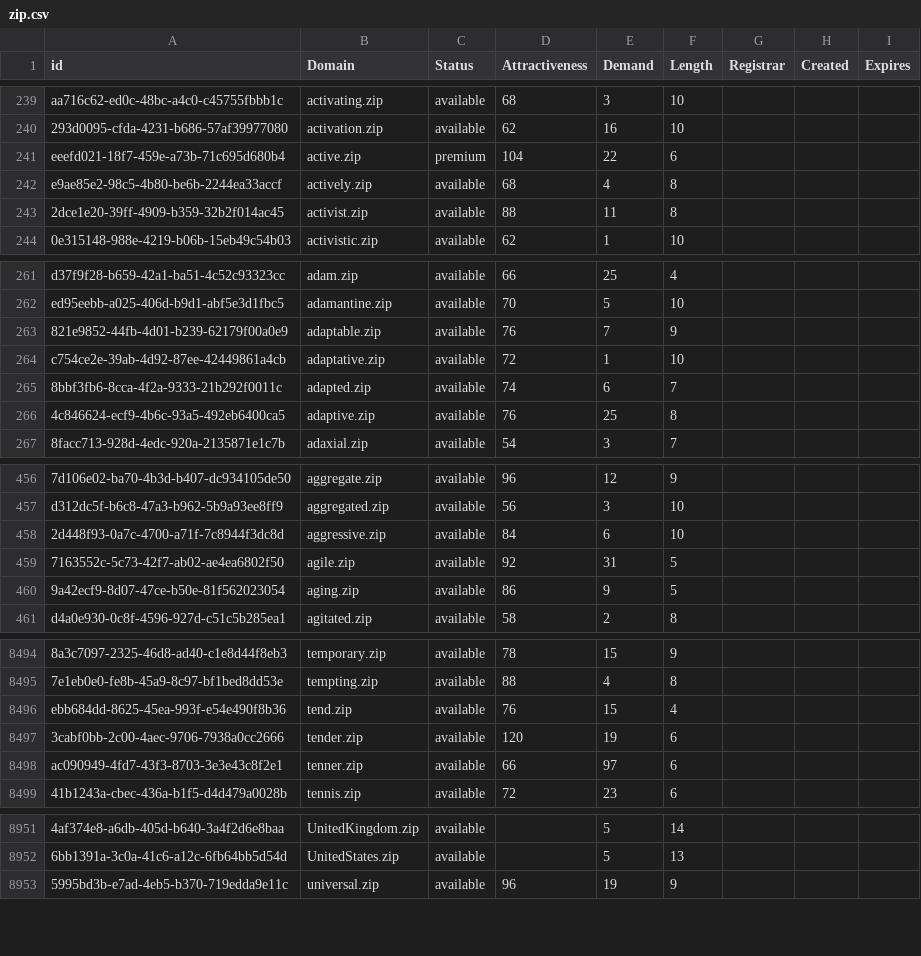
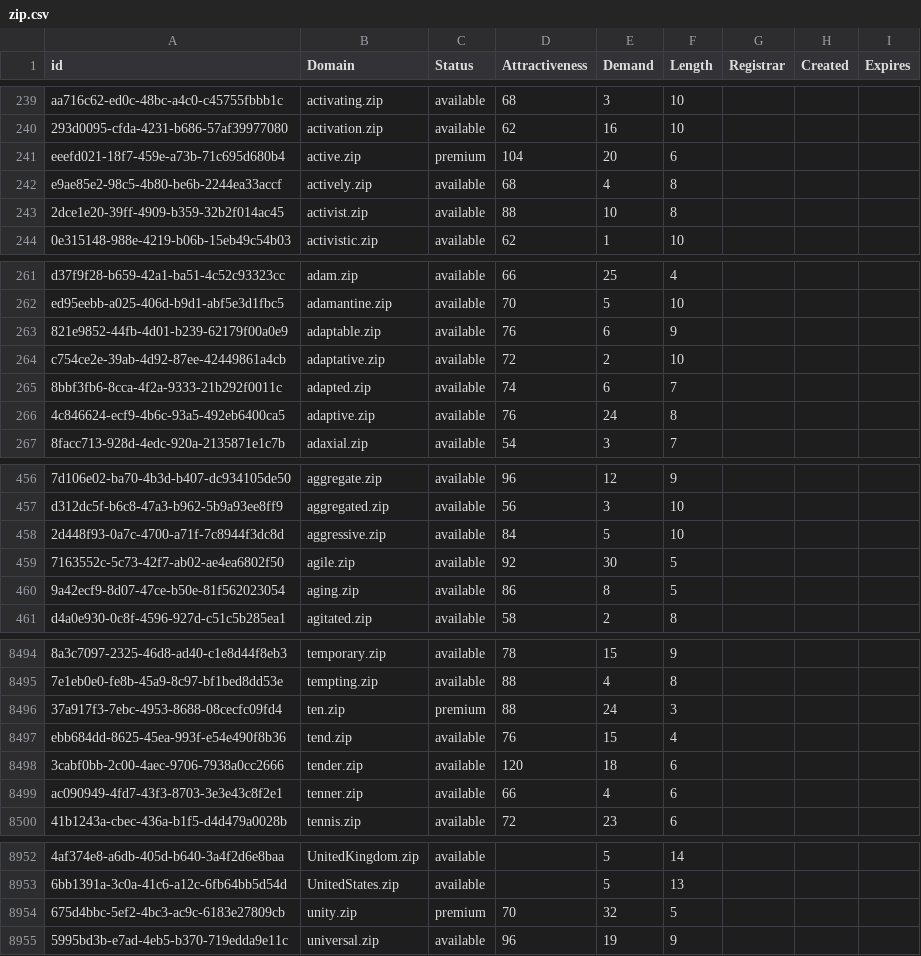
Before and after one commit to UniqueDomains/zip-oneword-domains, a CSV file: zip.csv, drawn as a sheet; only a part is shown, gaps mark what is left out; addresses are those after the commit; the diff covers the shown part only; the diff names each change by its address in the sheet, - before the commit and + after, or states it on an @@ line.

Commit message:
Domains update

```diff
--- a/zip.csv
+++ b/zip.csv
-E241 (Demand): 22
+E241 (Demand): 20
-E243 (Demand): 11
+E243 (Demand): 10
-E263 (Demand): 7
+E263 (Demand): 6
-E264 (Demand): 1
+E264 (Demand): 2
-E266 (Demand): 25
+E266 (Demand): 24
-E458 (Demand): 6
+E458 (Demand): 5
-E459 (Demand): 31
+E459 (Demand): 30
-E460 (Demand): 9
+E460 (Demand): 8
+row 8496: 37a917f3-7ebc-4953-8688-08cecfc09fd4 | ten.zip | premium | 88 | 24 | 3
-E8498 (Demand): 19
+E8498 (Demand): 18
-E8499 (Demand): 97
+E8499 (Demand): 4
+row 8954: 675d4bbc-5ef2-4bc3-ac9c-6183e27809cb | unity.zip | premium | 70 | 32 | 5
```
Also changed, not shown: 70 edited cells elsewhere in this file, 2 other files.
